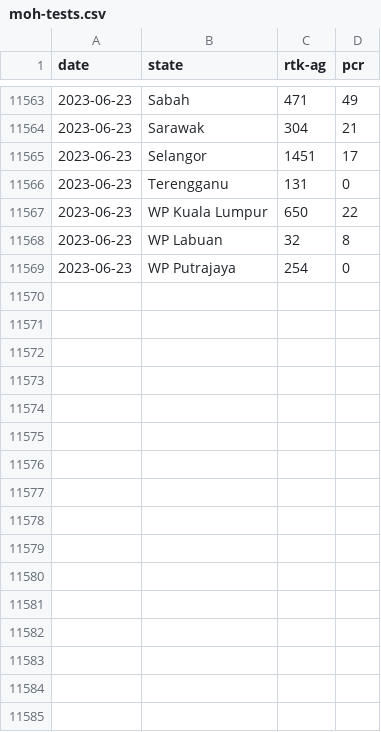
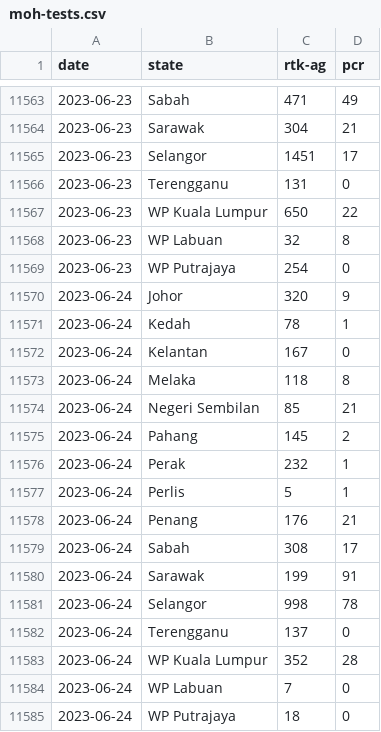
Before and after one commit to DicksonC96/Covid-Mobility-Malaysia, a CSV file: data/moh-tests.csv, drawn as a sheet; only a part is shown, gaps mark what is left out.

```diff
--- a/data/moh-tests.csv
+++ b/data/moh-tests.csv
@@ -11569 +11569,17 @@ date,state,rtk-ag,pcr
 2023-06-23,WP Putrajaya,254,0
+2023-06-24,Johor,320,9
+2023-06-24,Kedah,78,1
+2023-06-24,Kelantan,167,0
+2023-06-24,Melaka,118,8
+2023-06-24,Negeri Sembilan,85,21
+2023-06-24,Pahang,145,2
+2023-06-24,Perak,232,1
+2023-06-24,Perlis,5,1
+2023-06-24,Penang,176,21
+2023-06-24,Sabah,308,17
+2023-06-24,Sarawak,199,91
+2023-06-24,Selangor,998,78
+2023-06-24,Terengganu,137,0
+2023-06-24,WP Kuala Lumpur,352,28
+2023-06-24,WP Labuan,7,0
+2023-06-24,WP Putrajaya,18,0
```
Also changed, not shown: data/moh-deaths.csv, 1 other file.
